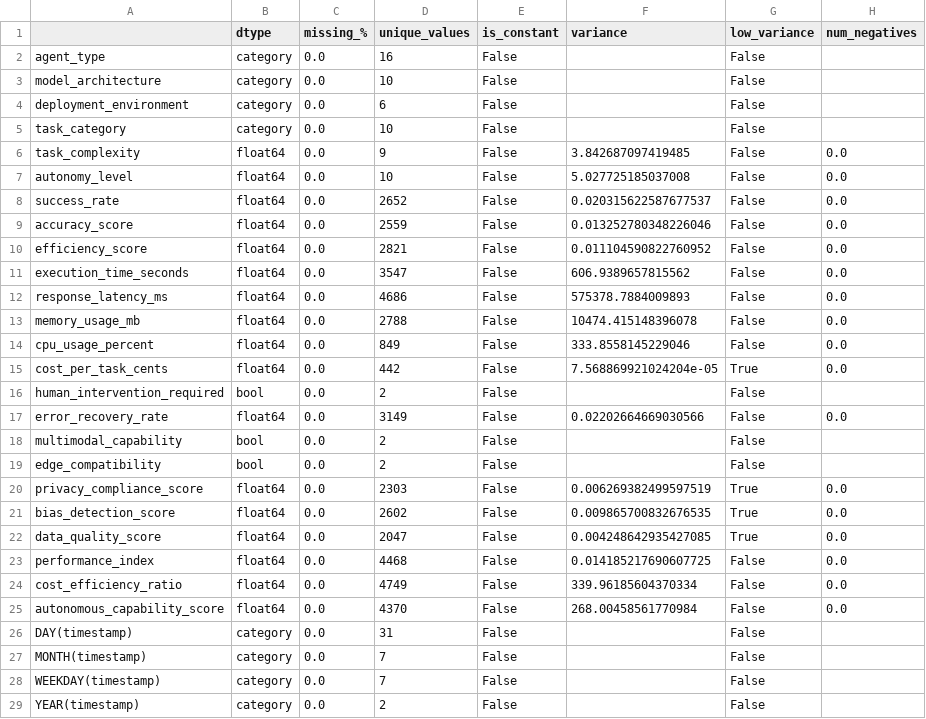
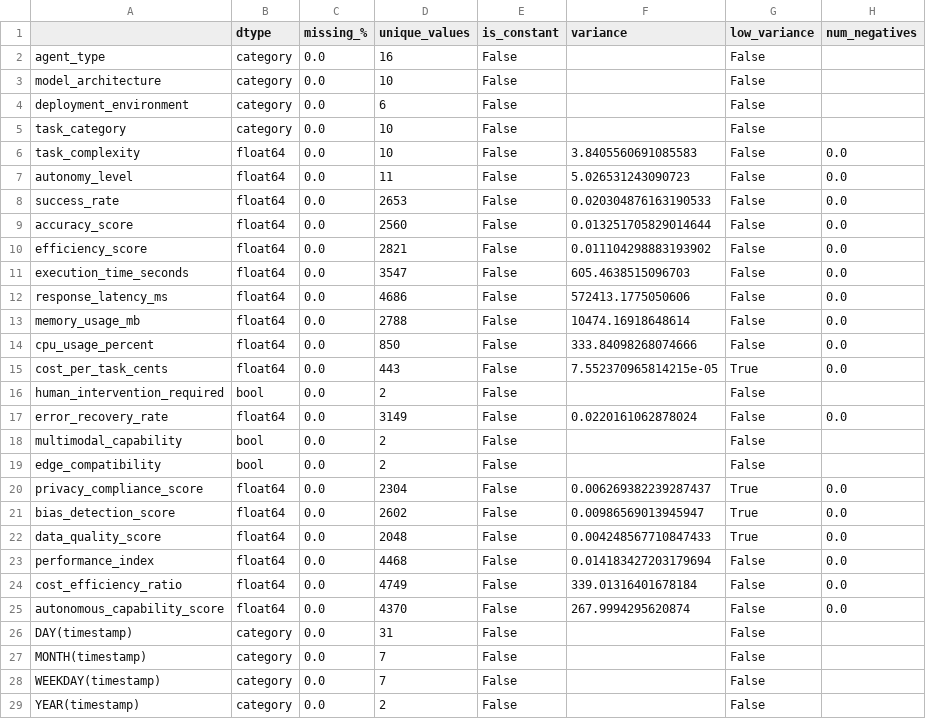
Before and after one commit to radinarissa/ai-agents-data-science, a CSV file: experiments/validation_report.csv, drawn as a sheet.

Commit message:
changes on the data_processing(added 2 more actions to improve the dataset), created run_experiments.py and main.py for the Pipeline

```diff
--- a/experiments/validation_report.csv
+++ b/experiments/validation_report.csv
@@ -5,22 +5,22 @@ deployment_environment,category,0.0,6,False,,False,
 task_category,category,0.0,10,False,,False,
-task_complexity,float64,0.0,9,False,3.842687097419485,False,0.0
-autonomy_level,float64,0.0,10,False,5.027725185037008,False,0.0
-success_rate,float64,0.0,2652,False,0.020315622587677537,False,0.0
-accuracy_score,float64,0.0,2559,False,0.013252780348226046,False,0.0
-efficiency_score,float64,0.0,2821,False,0.011104590822760952,False,0.0
-execution_time_seconds,float64,0.0,3547,False,606.9389657815562,False,0.0
-response_latency_ms,float64,0.0,4686,False,575378.7884009893,False,0.0
-memory_usage_mb,float64,0.0,2788,False,10474.415148396078,False,0.0
-cpu_usage_percent,float64,0.0,849,False,333.8558145229046,False,0.0
-cost_per_task_cents,float64,0.0,442,False,7.568869921024204e-05,True,0.0
+task_complexity,float64,0.0,10,False,3.8405560691085583,False,0.0
+autonomy_level,float64,0.0,11,False,5.026531243090723,False,0.0
+success_rate,float64,0.0,2653,False,0.020304876163190533,False,0.0
+accuracy_score,float64,0.0,2560,False,0.013251705829014644,False,0.0
+efficiency_score,float64,0.0,2821,False,0.011104298883193902,False,0.0
+execution_time_seconds,float64,0.0,3547,False,605.4638515096703,False,0.0
+response_latency_ms,float64,0.0,4686,False,572413.1775050606,False,0.0
+memory_usage_mb,float64,0.0,2788,False,10474.16918648614,False,0.0
+cpu_usage_percent,float64,0.0,850,False,333.84098268074666,False,0.0
+cost_per_task_cents,float64,0.0,443,False,7.552370965814215e-05,True,0.0
 human_intervention_required,bool,0.0,2,False,,False,
-error_recovery_rate,float64,0.0,3149,False,0.02202664669030566,False,0.0
+error_recovery_rate,float64,0.0,3149,False,0.0220161062878024,False,0.0
 multimodal_capability,bool,0.0,2,False,,False,
 edge_compatibility,bool,0.0,2,False,,False,
-privacy_compliance_score,float64,0.0,2303,False,0.006269382499597519,True,0.0
-bias_detection_score,float64,0.0,2602,False,0.009865700832676535,True,0.0
-data_quality_score,float64,0.0,2047,False,0.004248642935427085,True,0.0
-performance_index,float64,0.0,4468,False,0.014185217690607725,False,0.0
-cost_efficiency_ratio,float64,0.0,4749,False,339.96185604370334,False,0.0
-autonomous_capability_score,float64,0.0,4370,False,268.00458561770984,False,0.0
+privacy_compliance_score,float64,0.0,2304,False,0.006269382239287437,True,0.0
+bias_detection_score,float64,0.0,2602,False,0.00986569013945947,True,0.0
+data_quality_score,float64,0.0,2048,False,0.004248567710847433,True,0.0
+performance_index,float64,0.0,4468,False,0.014183427203179694,False,0.0
+cost_efficiency_ratio,float64,0.0,4749,False,339.01316401678184,False,0.0
+autonomous_capability_score,float64,0.0,4370,False,267.9994295620874,False,0.0
 DAY(timestamp),category,0.0,31,False,,False,
```
Also changed, not shown: 9 other files.
